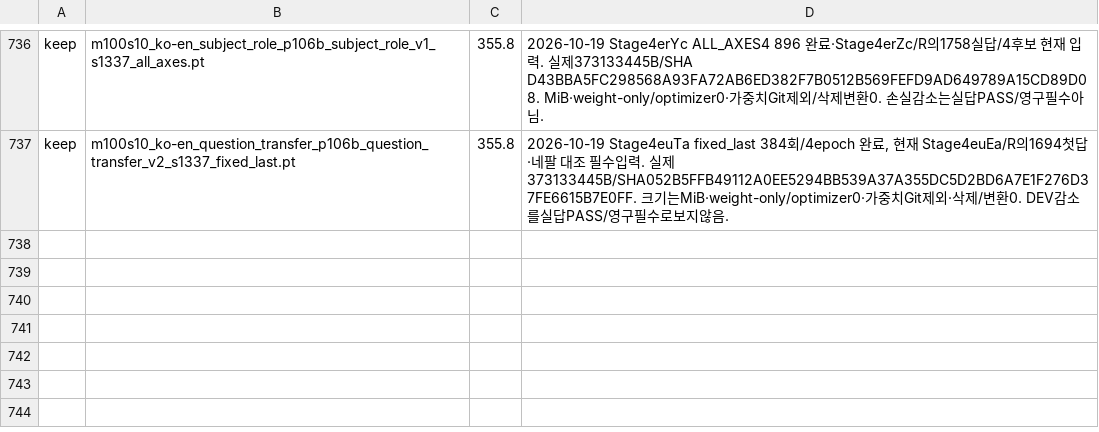
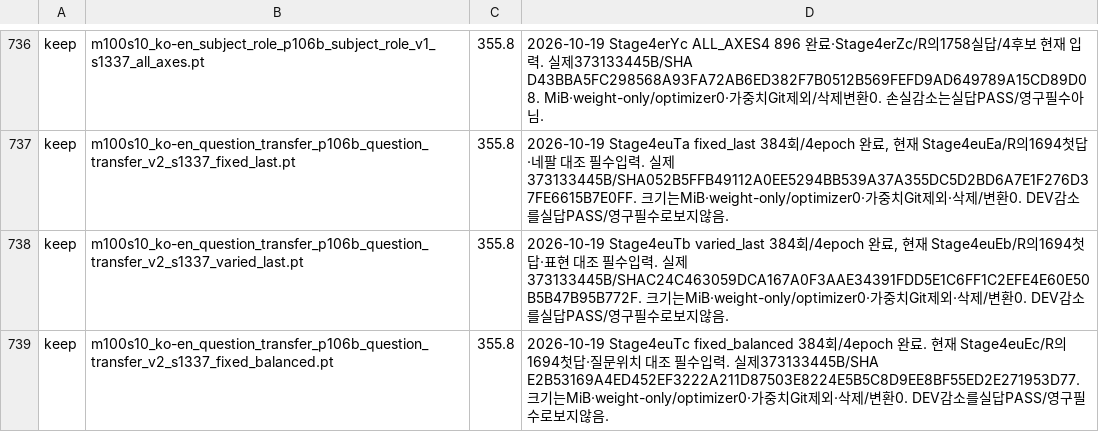
Before and after one commit to myplmy/TinyLM, a TSV file: checkpoints.tsv, drawn as a sheet; only a part is shown, gaps mark what is left out.

Commit message:
교과 두 조건의384회 학습·원형검산과 보존목록 반영
- 표현 변형·질문 위치 균형 학생의 각384회/4epoch 완료 원로그와 전체 이벤트를 보존
- 두 새 체크포인트의 SHA·노출량·gradient를 독립 검산하고 평가용 keep 목록 갱신
- 결과101 §310~311·계획·기준표·방법론·나침반·원장을 동기화하고 done 원형을 선보존
- 실제 답변 품질은 평가 전이며 공용 smoke profile 미등록 오류는 승인 대기로 유지
- 진행 중 네 번째 학습, 가중치·private 자료와 기존 무관 변경은 스테이징 제외

```diff
--- a/checkpoints.tsv
+++ b/checkpoints.tsv
@@ -737 +737,3 @@ keep	m100s10_ko-en_subject_role_p106b_subject_role_v1_s1337_all_axes.pt	355.8	20
 keep	m100s10_ko-en_question_transfer_p106b_question_transfer_v2_s1337_fixed_last.pt	355.8	2026-10-19 Stage4euTa fixed_last 384회/4epoch 완료, 현재 Stage4euEa/R의1694첫답·네팔 대조 필수입력. 실제373133445B/SHA052B5FFB49112A0EE5294BB539A37A355DC5D2BD6A7E1F276D37FE6615B7E0FF. 크기는MiB·weight-only/optimizer0·가중치Git제외·삭제/변환0. DEV감소를실답PASS/영구필수로보지않음.
+keep	m100s10_ko-en_question_transfer_p106b_question_transfer_v2_s1337_varied_last.pt	355.8	2026-10-19 Stage4euTb varied_last 384회/4epoch 완료, 현재 Stage4euEb/R의1694첫답·표현 대조 필수입력. 실제373133445B/SHAC24C463059DCA167A0F3AAE34391FDD5E1C6FF1C2EFE4E60E50B5B47B95B772F. 크기는MiB·weight-only/optimizer0·가중치Git제외·삭제/변환0. DEV감소를실답PASS/영구필수로보지않음.
+keep	m100s10_ko-en_question_transfer_p106b_question_transfer_v2_s1337_fixed_balanced.pt	355.8	2026-10-19 Stage4euTc fixed_balanced 384회/4epoch 완료. 현재 Stage4euEc/R의1694첫답·질문위치 대조 필수입력. 실제373133445B/SHA E2B53169A4ED452EF3222A211D87503E8224E5B5C8D9EE8BF55ED2E271953D77. 크기는MiB·weight-only/optimizer0·가중치Git제외·삭제/변환0. DEV감소를실답PASS/영구필수로보지않음.
```
Also changed, not shown: 27 other files.
